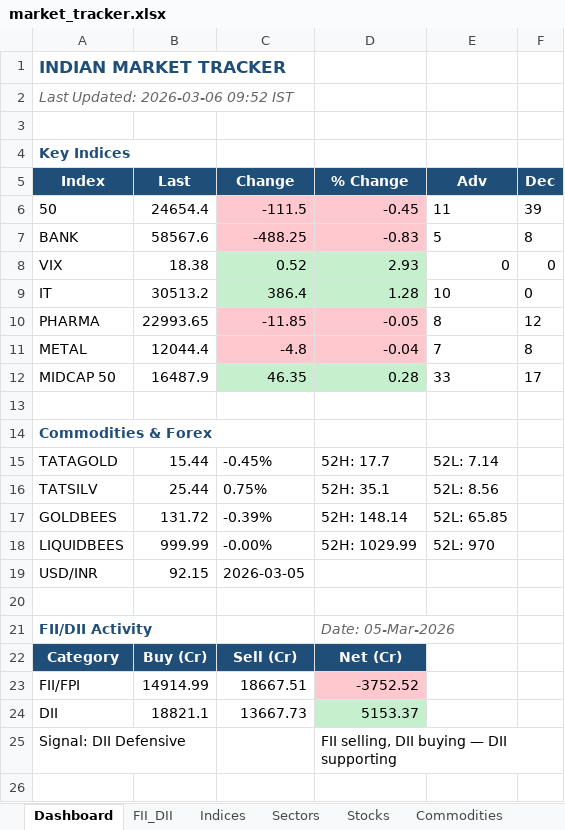
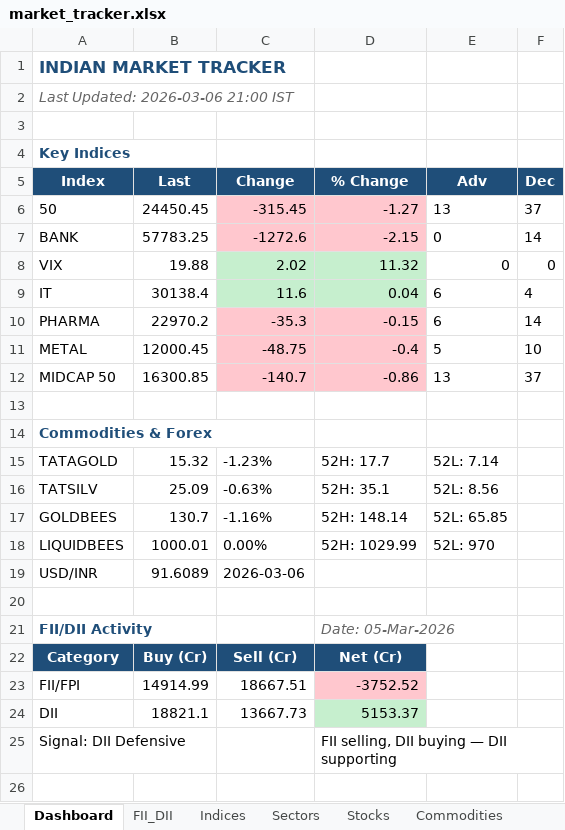
Before and after one commit to SudhirRaut-QA/indian-market-tracker, an Excel workbook: data/excel/market_tracker.xlsx, sheet Dashboard, drawn as a sheet; only a part is shown; values as stored, in another font and other column widths than the file's, no borders; removed rows and columns are numbered as before the commit, all else as after; the diff covers the shown part only; the diff names each change by its address in the sheet, - before the commit and + after, or states it on an @@ line.

```diff
--- a/data/excel/market_tracker.xlsx (sheet Dashboard)
+++ b/data/excel/market_tracker.xlsx (sheet Dashboard)
-A2 (Index): Last Updated: 2026-03-06 09:52 IST
+A2 (Index): Last Updated: 2026-03-06 21:00 IST
-row 6: 50 | 24654.4 | -111.5 | -0.45 | 11 | 39
-row 7: BANK | 58567.6 | -488.25 | -0.83 | 5 | 8
+row 6: 50 | 24450.45 | -315.45 | -1.27 | 13 | 37
+row 7: BANK | 57783.25 | -1272.6 | -2.15 | 0 | 14
-B8 (Last): 18.38
+B8 (Last): 19.88
-C8 (Change): 0.52
+C8 (Change): 2.02
-D8 (% Change): 2.93
+D8 (% Change): 11.32
-row 9: IT | 30513.2 | 386.4 | 1.28 | 10 | 0
-row 10: PHARMA | 22993.65 | -11.85 | -0.05 | 8 | 12
-row 11: METAL | 12044.4 | -4.8 | -0.04 | 7 | 8
-row 12: MIDCAP 50 | 16487.9 | 46.35 | 0.28 | 33 | 17
+row 9: IT | 30138.4 | 11.6 | 0.04 | 6 | 4
+row 10: PHARMA | 22970.2 | -35.3 | -0.15 | 6 | 14
+row 11: METAL | 12000.45 | -48.75 | -0.4 | 5 | 10
+row 12: MIDCAP 50 | 16300.85 | -140.7 | -0.86 | 13 | 37
-B15 (Last): 15.44
+B15 (Last): 15.32
-C15 (Change): -0.45%
+C15 (Change): -1.23%
-B16 (Last): 25.44
+B16 (Last): 25.09
-C16 (Change): 0.75%
+C16 (Change): -0.63%
-B17 (Last): 131.72
+B17 (Last): 130.7
-C17 (Change): -0.39%
+C17 (Change): -1.16%
-B18 (Last): 999.99
+B18 (Last): 1000.01
-C18 (Change): -0.00%
+C18 (Change): 0.00%
-B19 (Last): 92.15
+B19 (Last): 91.6089
-C19 (Change): 2026-03-05
+C19 (Change): 2026-03-06
```
Also changed, not shown: 1 added row, 5 removed rows and 14 edited cells elsewhere in this sheet, sheet Stocks, sheet Indices, sheet Sectors, sheet Corporate, sheet Alerts_52W, sheet Commodities, 1 more sheet, 1 other file.
